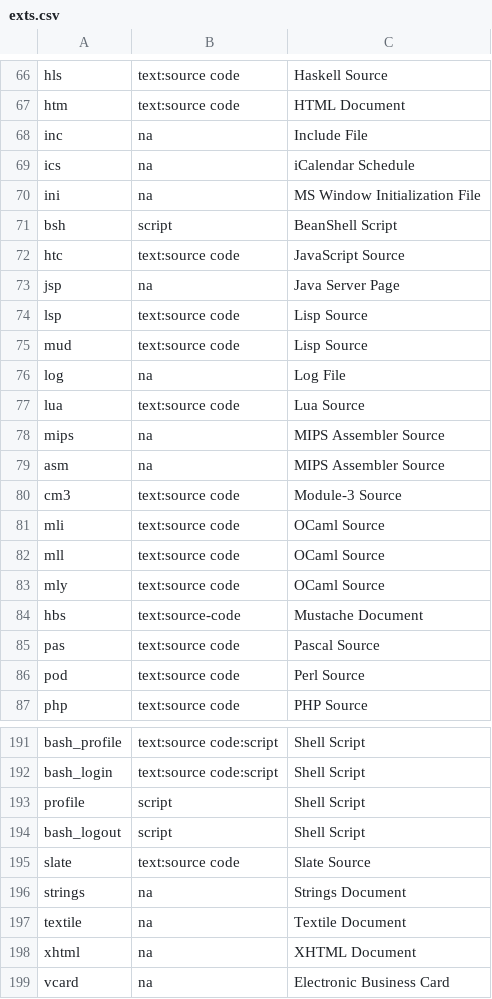
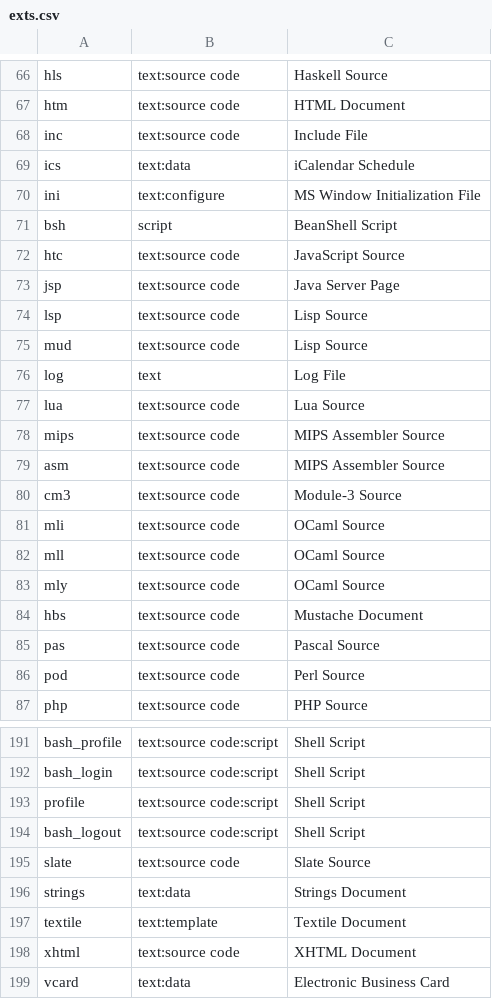
Before and after one commit to confused-Techie/finden-filum, a CSV file: src/exts.csv, drawn as a sheet; only a part is shown, gaps mark what is left out; the diff covers the shown part only.

```diff
--- a/src/exts.csv
+++ b/src/exts.csv
@@ -67,14 +67,14 @@ hls,text:source code,Haskell Source
 htm,text:source code,HTML Document
-inc,na,Include File
-ics,na,iCalendar Schedule
-ini,na,MS Window Initialization File
+inc,text:source code,Include File
+ics,text:data,iCalendar Schedule
+ini,text:configure,MS Window Initialization File
 bsh,script,BeanShell Script
 htc,text:source code,JavaScript Source
-jsp,na,Java Server Page
+jsp,text:source code,Java Server Page
 lsp,text:source code,Lisp Source
 mud,text:source code,Lisp Source
-log,na,Log File
+log,text,Log File
 lua,text:source code,Lua Source
-mips,na,MIPS Assembler Source
-asm,na,MIPS Assembler Source
+mips,text:source code,MIPS Assembler Source
+asm,text:source code,MIPS Assembler Source
 cm3,text:source code,Module-3 Source
@@ -83,3 +83,3 @@ mll,text:source code,OCaml Source
 mly,text:source code,OCaml Source
-hbs,text:source-code,Mustache Document
+hbs,text:source code,Mustache Document
 pas,text:source code,Pascal Source
@@ -192,8 +192,8 @@ bash_profile,text:source code:script,Shell Script
 bash_login,text:source code:script,Shell Script
-profile,script,Shell Script
-bash_logout,script,Shell Script
+profile,text:source code:script,Shell Script
+bash_logout,text:source code:script,Shell Script
 slate,text:source code,Slate Source
-strings,na,Strings Document
-textile,na,Textile Document
-xhtml,na,XHTML Document
-vcard,na,Electronic Business Card
+strings,text:data,Strings Document
+textile,text:template,Textile Document
+xhtml,text:source code,XHTML Document
+vcard,text:data,Electronic Business Card
```
Also changed, not shown: 35 edited cells elsewhere in this file, 2 other files.
